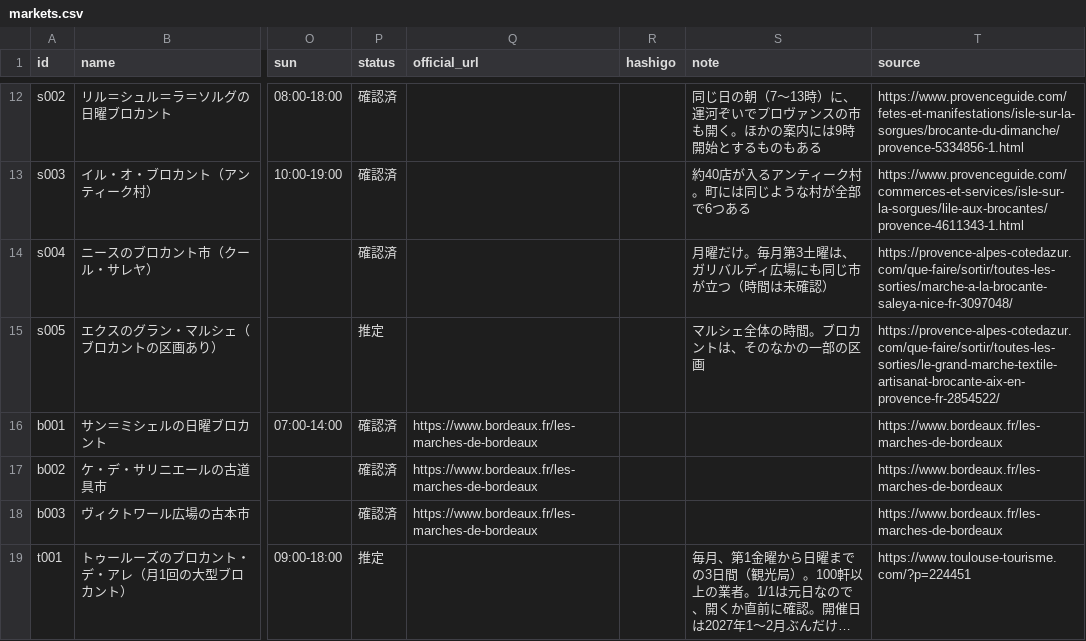
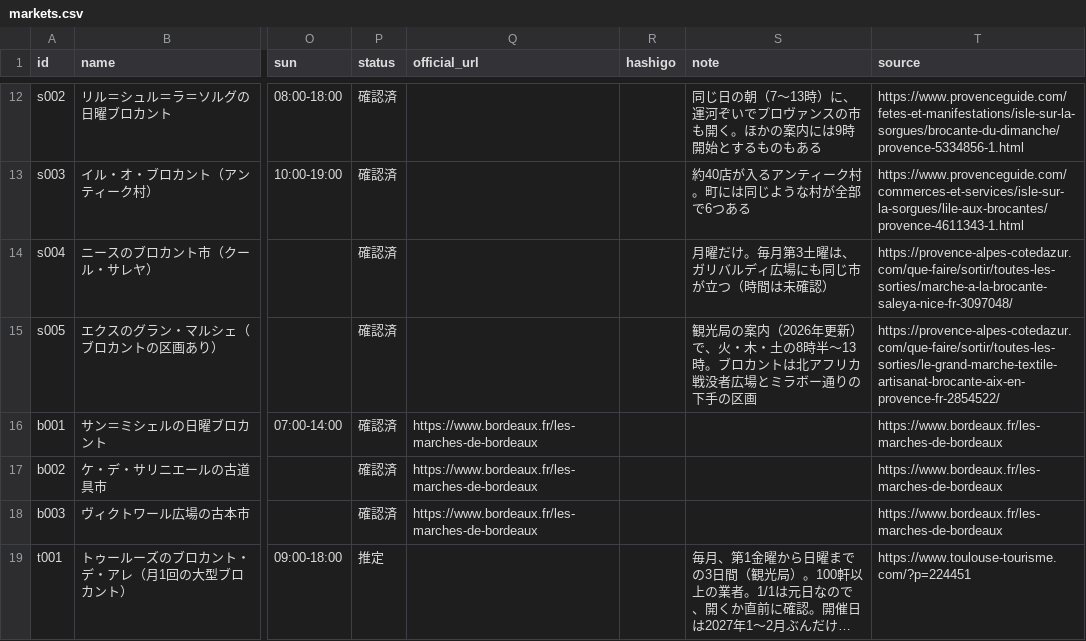
Before and after one commit to kuwabaratakumi/hashigo-puces, a CSV file: data/markets.csv, drawn as a sheet; only a part is shown, gaps mark what is left out; long unchanged cells end in …; the diff covers the shown part only; the diff names each change by its address in the sheet, - before the commit and + after, or states it on an @@ line.

```diff
--- a/data/markets.csv
+++ b/data/markets.csv
-P15 (status): 推定
+P15 (status): 確認済
-S15 (note): マルシェ全体の時間。ブロカントは、そのなかの一部の区画
+S15 (note): 観光局の案内（2026年更新）で、火・木・土の8時半〜13時。ブロカントは北アフリカ戦没者広場とミラボー通りの下手の区画
```
Also changed, not shown: 2 added rows and 14 edited cells elsewhere in this file, 2 other files.
